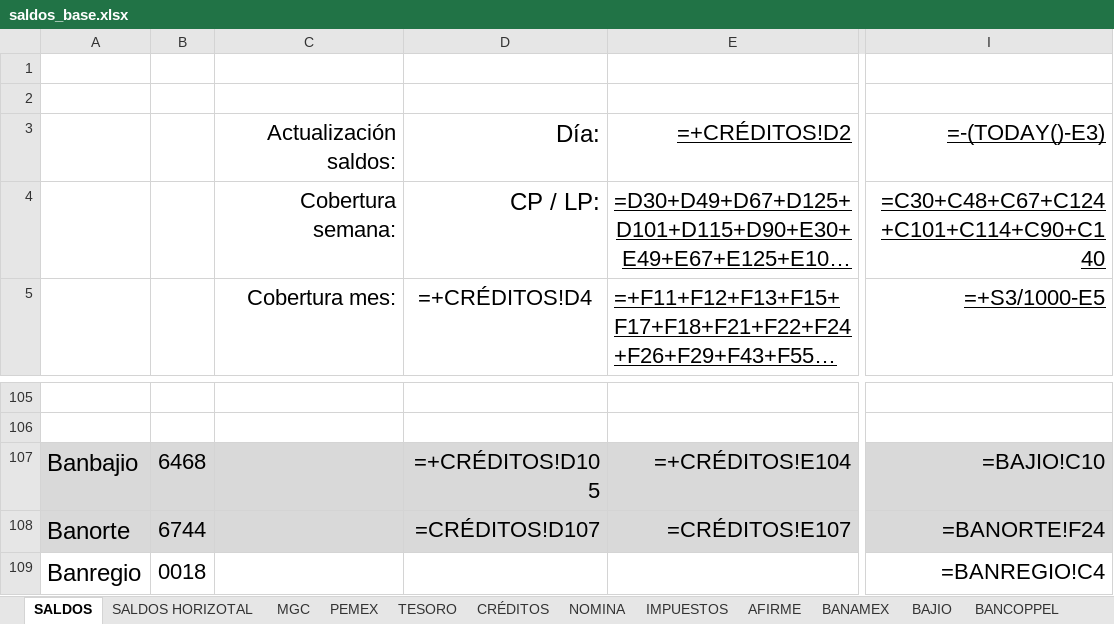
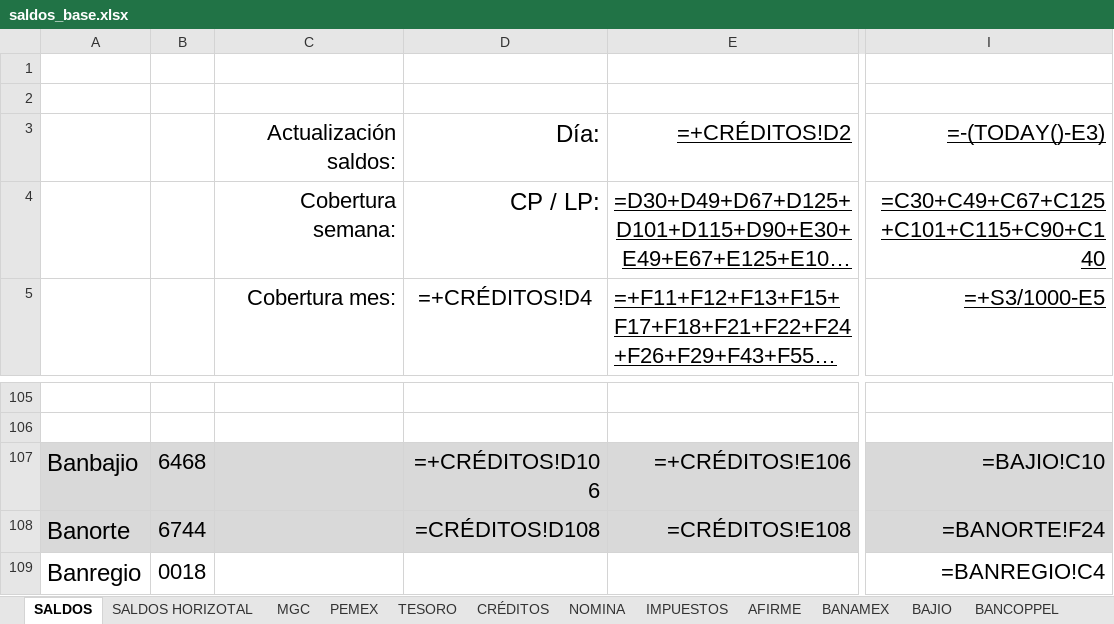
Before and after one commit to angelignaciobaldi-jpg/Herramientas-tesoreria, an Excel workbook: core/datos/saldos_base.xlsx, sheet SALDOS, drawn as a sheet; only a part is shown, gaps mark what is left out; long unchanged cells end in …; values as stored, in another font and other column widths than the file's, no borders; formulas without a stored value are shown as written; the diff names each change by its address in the sheet, - before the commit and + after, or states it on an @@ line.

Commit message:
fix: formulas de azamas en formato de saldos

```diff
--- a/core/datos/saldos_base.xlsx (sheet SALDOS)
+++ b/core/datos/saldos_base.xlsx (sheet SALDOS)
-I4: =C30+C48+C67+C124+C101+C114+C90+C140
+I4: =C30+C49+C67+C125+C101+C115+C90+C140
-D107: =+CRÉDITOS!D105
+D107: =+CRÉDITOS!D106
-E107: =+CRÉDITOS!E104
+E107: =+CRÉDITOS!E106
-D108: =CRÉDITOS!D107
+D108: =CRÉDITOS!D108
-E108: =CRÉDITOS!E107
+E108: =CRÉDITOS!E108
```
Also changed, not shown: sheet CRÉDITOS.
